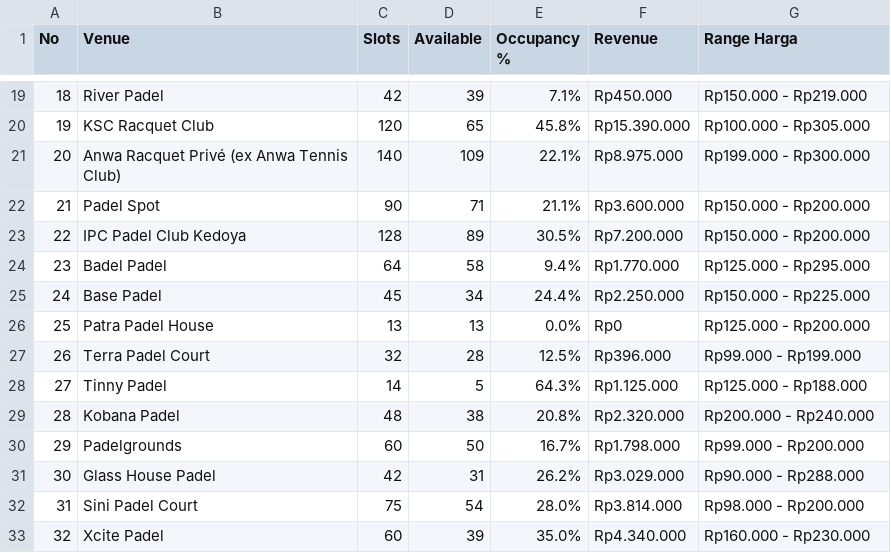
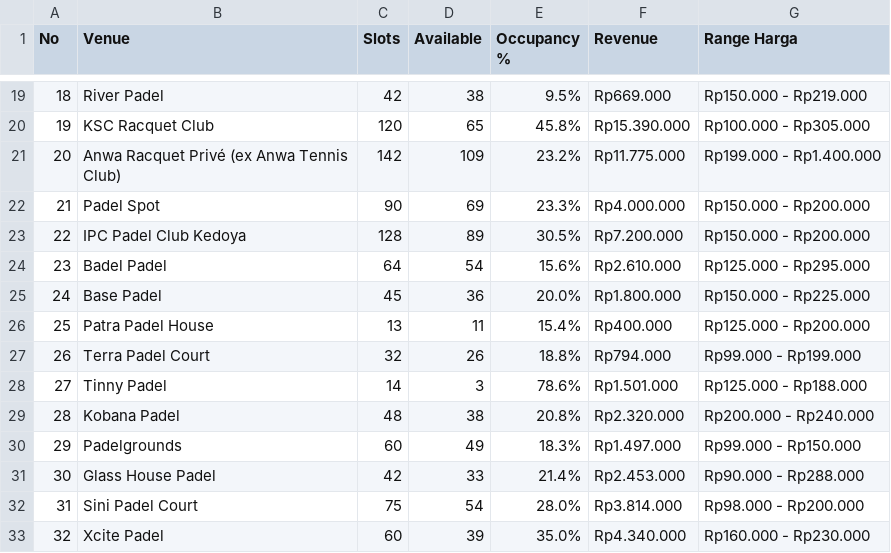
Before and after one commit to sundaynull/padel-scraper-jakbar, a CSV file: laporan_padel_2026-09-10_final.csv, drawn as a sheet; only a part is shown, gaps mark what is left out; the diff covers the shown part only.

```diff
--- a/laporan_padel_2026-09-10_final.csv
+++ b/laporan_padel_2026-09-10_final.csv
@@ -19,14 +19,14 @@ No,Venue,Slots,Available,Occupancy %,Revenue,Range Harga
-18,River Padel,42,39,7.1%,Rp450.000,Rp150.000 - Rp219.000
+18,River Padel,42,38,9.5%,Rp669.000,Rp150.000 - Rp219.000
 19,KSC Racquet Club,120,65,45.8%,Rp15.390.000,Rp100.000 - Rp305.000
-20,Anwa Racquet Privé (ex Anwa Tennis Club),140,109,22.1%,Rp8.975.000,Rp199.000 - Rp300.000
-21,Padel Spot,90,71,21.1%,Rp3.600.000,Rp150.000 - Rp200.000
+20,Anwa Racquet Privé (ex Anwa Tennis Club),142,109,23.2%,Rp11.775.000,Rp199.000 - Rp1.400.000
+21,Padel Spot,90,69,23.3%,Rp4.000.000,Rp150.000 - Rp200.000
 22,IPC Padel Club Kedoya,128,89,30.5%,Rp7.200.000,Rp150.000 - Rp200.000
-23,Badel Padel,64,58,9.4%,Rp1.770.000,Rp125.000 - Rp295.000
-24,Base Padel,45,34,24.4%,Rp2.250.000,Rp150.000 - Rp225.000
-25,Patra Padel House,13,13,0.0%,Rp0,Rp125.000 - Rp200.000
-26,Terra Padel Court,32,28,12.5%,Rp396.000,Rp99.000 - Rp199.000
-27,Tinny Padel,14,5,64.3%,Rp1.125.000,Rp125.000 - Rp188.000
+23,Badel Padel,64,54,15.6%,Rp2.610.000,Rp125.000 - Rp295.000
+24,Base Padel,45,36,20.0%,Rp1.800.000,Rp150.000 - Rp225.000
+25,Patra Padel House,13,11,15.4%,Rp400.000,Rp125.000 - Rp200.000
+26,Terra Padel Court,32,26,18.8%,Rp794.000,Rp99.000 - Rp199.000
+27,Tinny Padel,14,3,78.6%,Rp1.501.000,Rp125.000 - Rp188.000
 28,Kobana Padel,48,38,20.8%,Rp2.320.000,Rp200.000 - Rp240.000
-29,Padelgrounds,60,50,16.7%,Rp1.798.000,Rp99.000 - Rp200.000
-30,Glass House Padel,42,31,26.2%,Rp3.029.000,Rp90.000 - Rp288.000
+29,Padelgrounds,60,49,18.3%,Rp1.497.000,Rp99.000 - Rp150.000
+30,Glass House Padel,42,33,21.4%,Rp2.453.000,Rp90.000 - Rp288.000
 31,Sini Padel Court,75,54,28.0%,Rp3.814.000,Rp98.000 - Rp200.000
```
Also changed, not shown: 133 edited cells elsewhere in this file, raw_slots_2026-09-10.csv.
